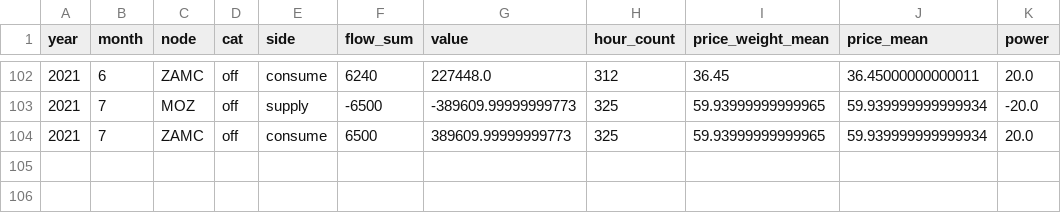
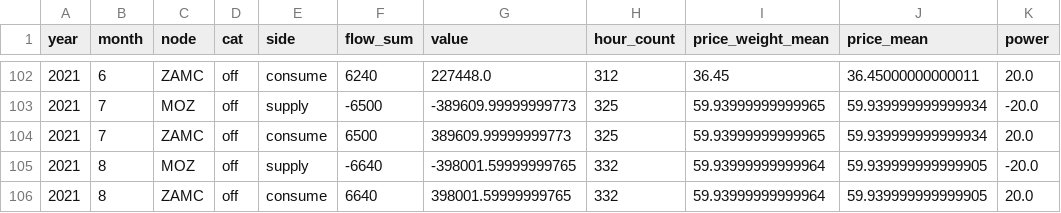
Before and after one commit to AndyFlem/sapp, a CSV file: output/fpm_flow_monthly_cat.csv, drawn as a sheet; only a part is shown, gaps mark what is left out; the diff names each change by its address in the sheet, - before the commit and + after, or states it on an @@ line.

```diff
--- a/output/fpm_flow_monthly_cat.csv
+++ b/output/fpm_flow_monthly_cat.csv
+row 105: 2021 | 8 | MOZ | off | supply | -6640 | -398001.59999999765 | 332 | 59.93999999999964 | 59.939999999999905 | -20.0
+row 106: 2021 | 8 | ZAMC | off | consume | 6640 | 398001.59999999765 | 332 | 59.93999999999964 | 59.939999999999905 | 20.0
```
Also changed, not shown: output/dam_flow_monthly_cat.csv, output/dam_monthly.csv, 13 other files.
